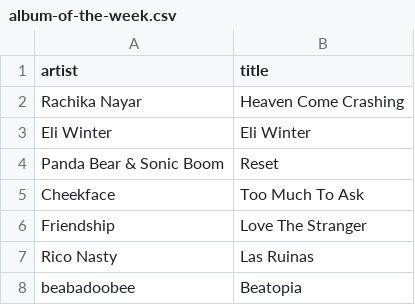
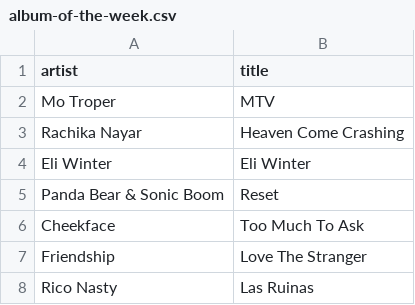
Before and after one commit to my-slab/music-scrapers, a CSV file: data/stereogum/album-of-the-week.csv, drawn as a sheet; only a part is shown; the shorter side is filled out with more unchanged rows; the diff names each change by its address in the sheet, - before the commit and + after, or states it on an @@ line.

Commit message:
chore: update data

```diff
--- a/data/stereogum/album-of-the-week.csv
+++ b/data/stereogum/album-of-the-week.csv
+row 2: Mo Troper | MTV
```
